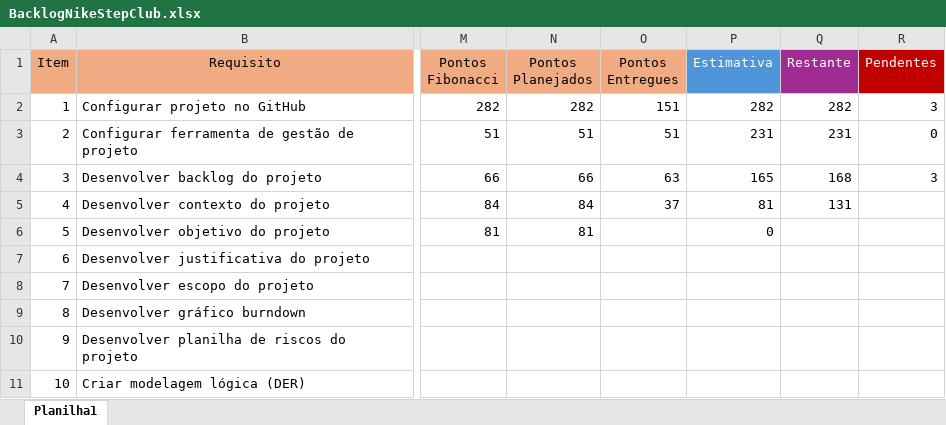
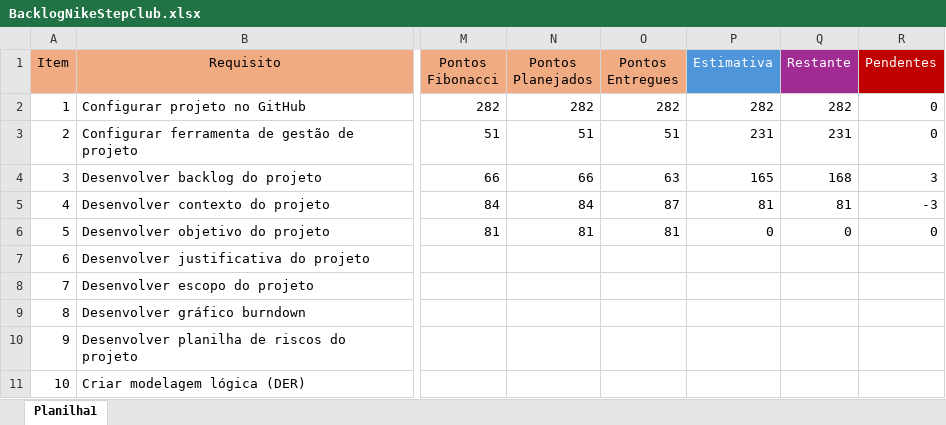
Before and after one commit to CauaGamaPaixao/NikeStepClub, an Excel workbook: Nike_Documentary/Backlog/BacklogNikeStepClub.xlsx, sheet Planilha1, drawn as a sheet; only a part is shown, gaps mark what is left out; values as stored, in another font and other column widths than the file's, no borders; charts and pictures and table styles not drawn; the diff names each change by its address in the sheet, - before the commit and + after, or states it on an @@ line.

Commit message:
Alterando gráfico burndown

```diff
--- a/Nike_Documentary/Backlog/BacklogNikeStepClub.xlsx (sheet Planilha1)
+++ b/Nike_Documentary/Backlog/BacklogNikeStepClub.xlsx (sheet Planilha1)
-O2 (Pontos Entregues): 151
+O2 (Pontos Entregues): 282
-R2 (Pendentes): 3
+R2 (Pendentes): 0
-O5 (Pontos Entregues): 37
+O5 (Pontos Entregues): 87
-Q5 (Restante): 131
+Q5 (Restante): 81
-R5 (Pendentes): (empty)
+R5 (Pendentes): -3
-O6 (Pontos Entregues): (empty)
+O6 (Pontos Entregues): 81
-Q6 (Restante): (empty)
+Q6 (Restante): 0
-R6 (Pendentes): (empty)
+R6 (Pendentes): 0
```
Also changed, not shown: charts or pictures.
